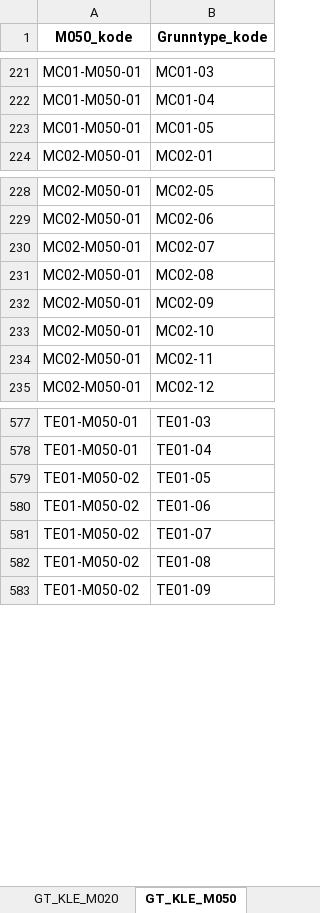
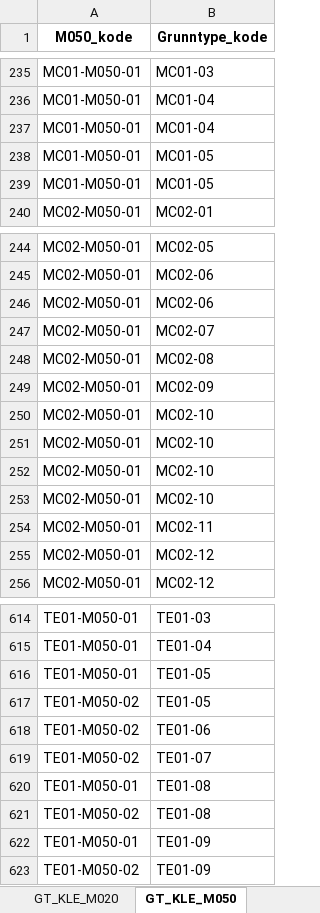
Before and after one commit to Artsdatabanken/nin-kode-api, an Excel workbook: NinKode.WebApi/report_data/3_0/nin3_0.xlsx, sheet GT_KLE_M050, drawn as a sheet; only a part is shown, gaps mark what is left out; values as stored, in another font and other column widths than the file's, no borders; the diff covers the shown part only; the diff names each change by its address in the sheet, - before the commit and + after, or states it on an @@ line.

```diff
--- a/NinKode.WebApi/report_data/3_0/nin3_0.xlsx (sheet GT_KLE_M050)
+++ b/NinKode.WebApi/report_data/3_0/nin3_0.xlsx (sheet GT_KLE_M050)
+row 237: MC01-M050-01 | MC01-04
+row 238: MC01-M050-01 | MC01-05
+row 246: MC02-M050-01 | MC02-06
+row 251: MC02-M050-01 | MC02-10
+row 252: MC02-M050-01 | MC02-10
+row 253: MC02-M050-01 | MC02-10
+row 255: MC02-M050-01 | MC02-12
+row 616: TE01-M050-01 | TE01-05
+row 620: TE01-M050-01 | TE01-08
+row 622: TE01-M050-01 | TE01-09
```
Also changed, not shown: 42 added rows elsewhere in this sheet, sheet Trinn, sheet GT_KLE_M005, sheet GT_Konvertering, sheet GT_KLE_M020, sheet Grunntype_Variabeltrinn, sheet KLE_M005, 2 more sheets, 14 other files.
